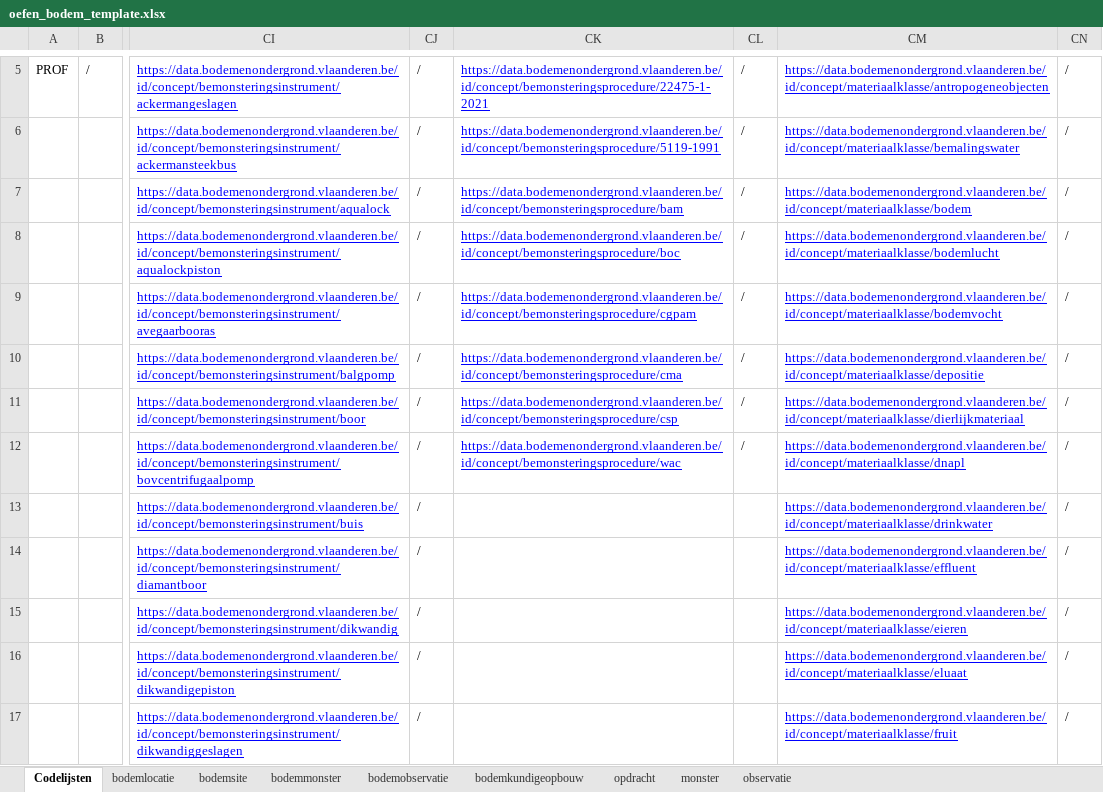
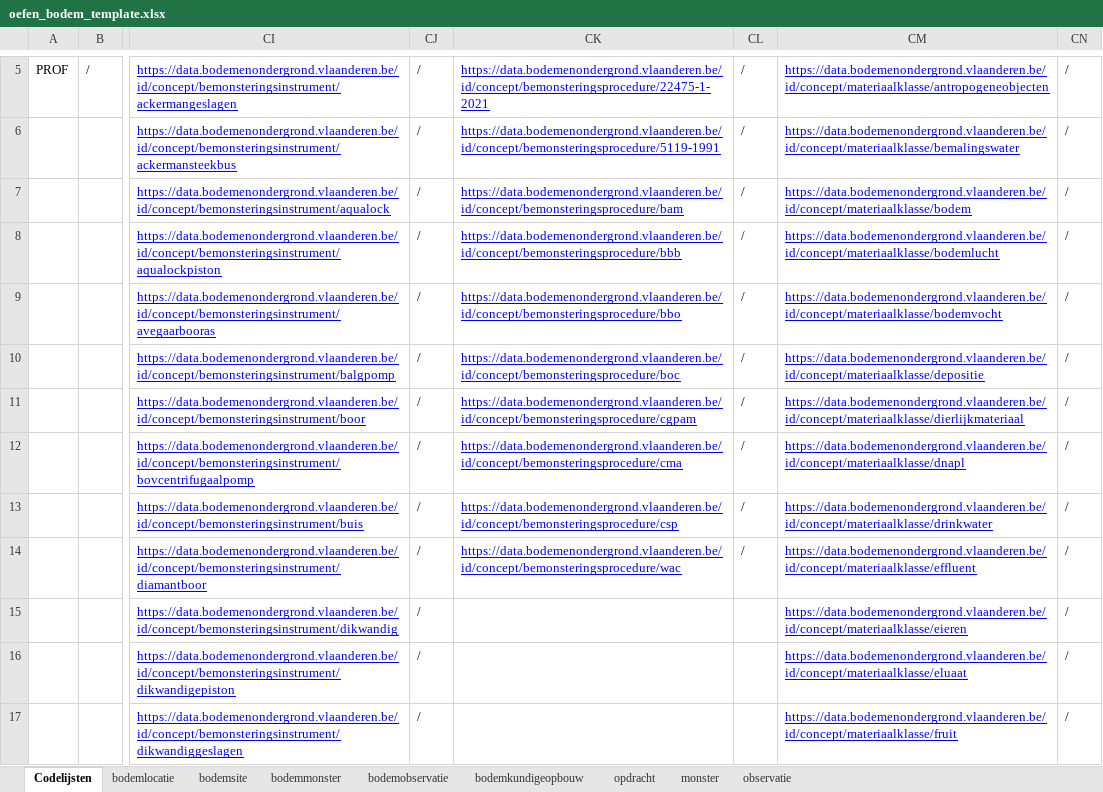
Before and after one commit to DOV-Vlaanderen/xls2xml, an Excel workbook: templates/oefen/oefen_bodem_template.xlsx, sheet Codelijsten, drawn as a sheet; only a part is shown, gaps mark what is left out; values as stored, in another font and other column widths than the file's, no borders; table styles not drawn; the diff names each change by its address in the sheet, - before the commit and + after, or states it on an @@ line.

```diff
--- a/templates/oefen/oefen_bodem_template.xlsx (sheet Codelijsten)
+++ b/templates/oefen/oefen_bodem_template.xlsx (sheet Codelijsten)
-CK8: https://data.bodemenondergrond.vlaanderen.be/id/concept/bemonsteringsprocedure/boc
+CK8: https://data.bodemenondergrond.vlaanderen.be/id/concept/bemonsteringsprocedure/bbb
-CK9: https://data.bodemenondergrond.vlaanderen.be/id/concept/bemonsteringsprocedure/cgpam
+CK9: https://data.bodemenondergrond.vlaanderen.be/id/concept/bemonsteringsprocedure/bbo
-CK10: https://data.bodemenondergrond.vlaanderen.be/id/concept/bemonsteringsprocedure/cma
+CK10: https://data.bodemenondergrond.vlaanderen.be/id/concept/bemonsteringsprocedure/boc
-CK11: https://data.bodemenondergrond.vlaanderen.be/id/concept/bemonsteringsprocedure/csp
+CK11: https://data.bodemenondergrond.vlaanderen.be/id/concept/bemonsteringsprocedure/cgpam
-CK12: https://data.bodemenondergrond.vlaanderen.be/id/concept/bemonsteringsprocedure/wac
+CK12: https://data.bodemenondergrond.vlaanderen.be/id/concept/bemonsteringsprocedure/cma
-CK13: (empty)
+CK13: https://data.bodemenondergrond.vlaanderen.be/id/concept/bemonsteringsprocedure/csp
-CL13:CL14: (empty)
+CL13:CL14: /
-CK14: (empty)
+CK14: https://data.bodemenondergrond.vlaanderen.be/id/concept/bemonsteringsprocedure/wac
```
Also changed, not shown: templates/oefen/oefen_bodem_template_full.xlsx, templates/oefen/oefen_geologie_template_full.xlsx, 18 other files.
